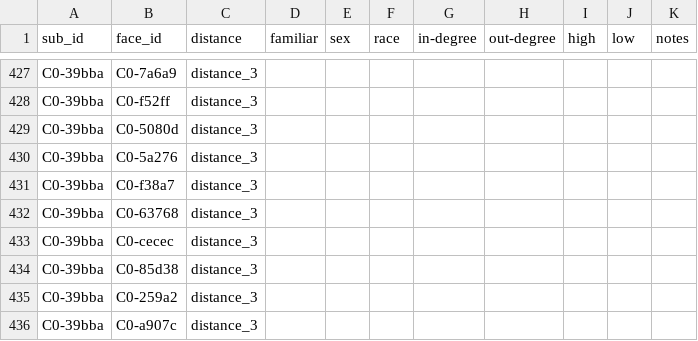
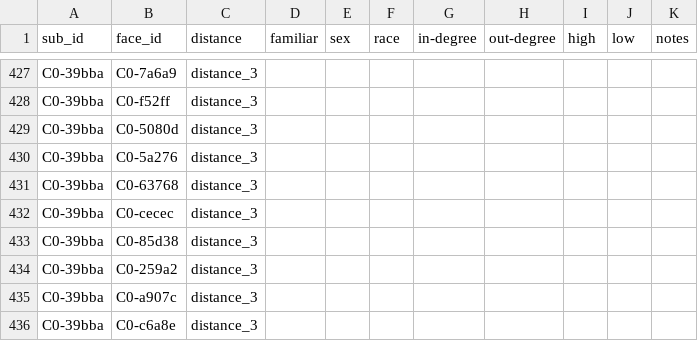
Before and after one commit to CSN-Lab/familiarity_form, a CSV file: data/subject_face_dictionary.csv, drawn as a sheet; only a part is shown, gaps mark what is left out; the shorter side is filled out with more unchanged rows.

Commit message:
update dictionary

```diff
--- a/data/subject_face_dictionary.csv
+++ b/data/subject_face_dictionary.csv
@@ -430,3 +430,2 @@ C0-39bba, C0-5080d,distance_3,,,,,,,,
 C0-39bba, C0-5a276,distance_3,,,,,,,,
-C0-39bba, C0-f38a7,distance_3,,,,,,,,
 C0-39bba, C0-63768,distance_3,,,,,,,,
```
